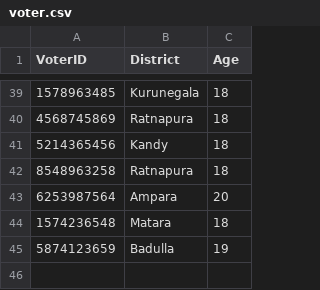
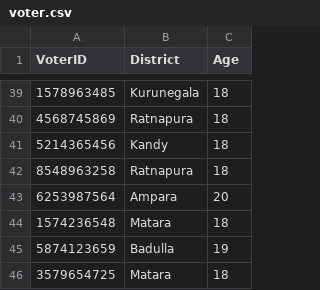
Before and after one commit to methasha20250805/VoterManagementSystem, a CSV file: voter.csv, drawn as a sheet; only a part is shown, gaps mark what is left out; the diff names each change by its address in the sheet, - before the commit and + after, or states it on an @@ line.

Commit message:
testing the system

```diff
--- a/voter.csv
+++ b/voter.csv
+row 46: 3579654725 | Matara | 18
```
